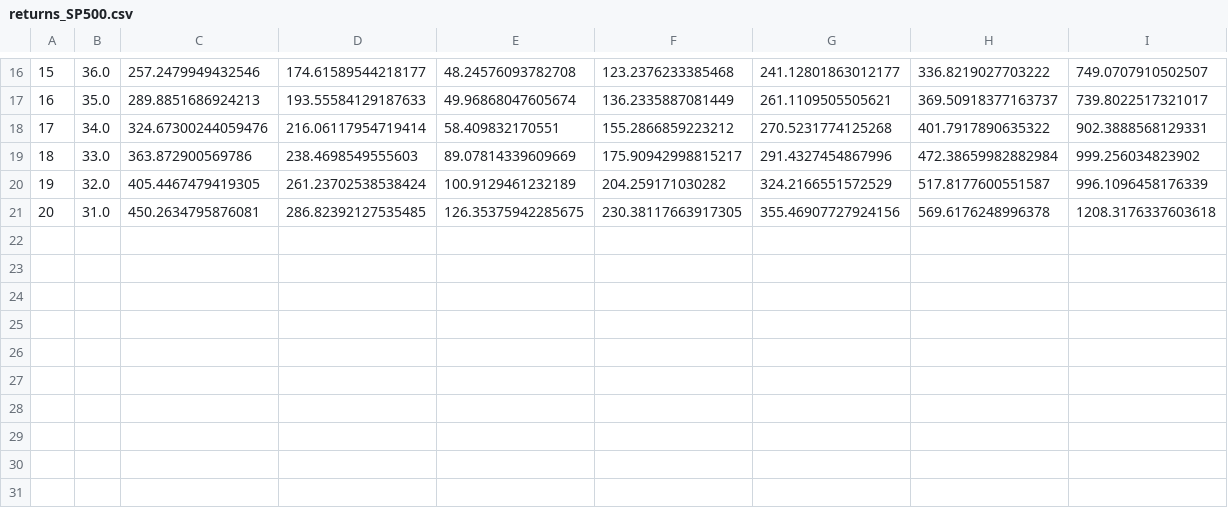
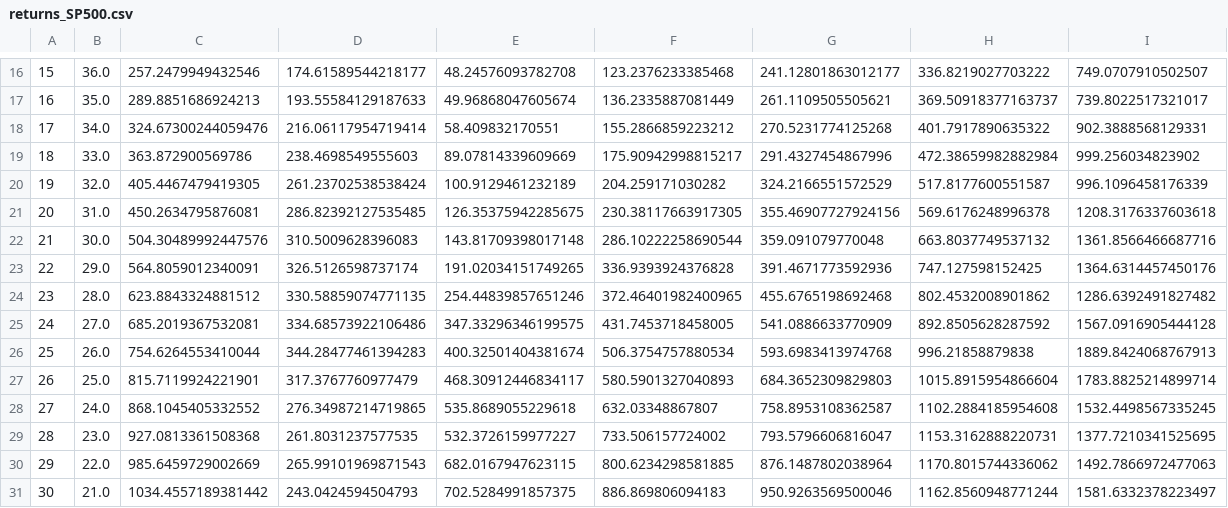
Before and after one commit to Magnushhoie/stock_analysis, a CSV file: returns_SP500.csv, drawn as a sheet; only a part is shown, gaps mark what is left out; the diff names each change by its address in the sheet, - before the commit and + after, or states it on an @@ line.

```diff
--- a/returns_SP500.csv
+++ b/returns_SP500.csv
+row 22: 21 | 30.0 | 504.30489992447576 | 310.5009628396083 | 143.81709398017148 | 286.10222258690544 | 359.091079770048 | 663.8037749537132 | 1361.8566466687716
+row 23: 22 | 29.0 | 564.8059012340091 | 326.5126598737174 | 191.02034151749265 | 336.9393924376828 | 391.4671773592936 | 747.127598152425 | 1364.6314457450176
+row 24: 23 | 28.0 | 623.8843324881512 | 330.58859074771135 | 254.44839857651246 | 372.46401982400965 | 455.6765198692468 | 802.4532008901862 | 1286.6392491827482
+row 25: 24 | 27.0 | 685.2019367532081 | 334.68573922106486 | 347.33296346199575 | 431.7453718458005 | 541.0886633770909 | 892.8505628287592 | 1567.0916905444128
+row 26: 25 | 26.0 | 754.6264553410044 | 344.28477461394283 | 400.32501404381674 | 506.3754757880534 | 593.6983413974768 | 996.21858879838 | 1889.8424068767913
+row 27: 26 | 25.0 | 815.7119924221901 | 317.3767760977479 | 468.30912446834117 | 580.5901327040893 | 684.3652309829803 | 1015.8915954866604 | 1783.8825214899714
+row 28: 27 | 24.0 | 868.1045405332552 | 276.34987214719865 | 535.8689055229618 | 632.03348867807 | 758.8953108362587 | 1102.2884185954608 | 1532.4498567335245
+row 29: 28 | 23.0 | 927.0813361508368 | 261.8031237577535 | 532.3726159977227 | 733.506157724002 | 793.5796606816047 | 1153.3162888220731 | 1377.7210341525695
+row 30: 29 | 22.0 | 985.6459729002669 | 265.99101969871543 | 682.0167947623115 | 800.6234298581885 | 876.1487802038964 | 1170.8015744336062 | 1492.7866972477063
+row 31: 30 | 21.0 | 1034.4557189381442 | 243.0424594504793 | 702.5284991857375 | 886.869806094183 | 950.9263569500046 | 1162.8560948771244 | 1581.6332378223497
```
Also changed, not shown: 5 other files.
